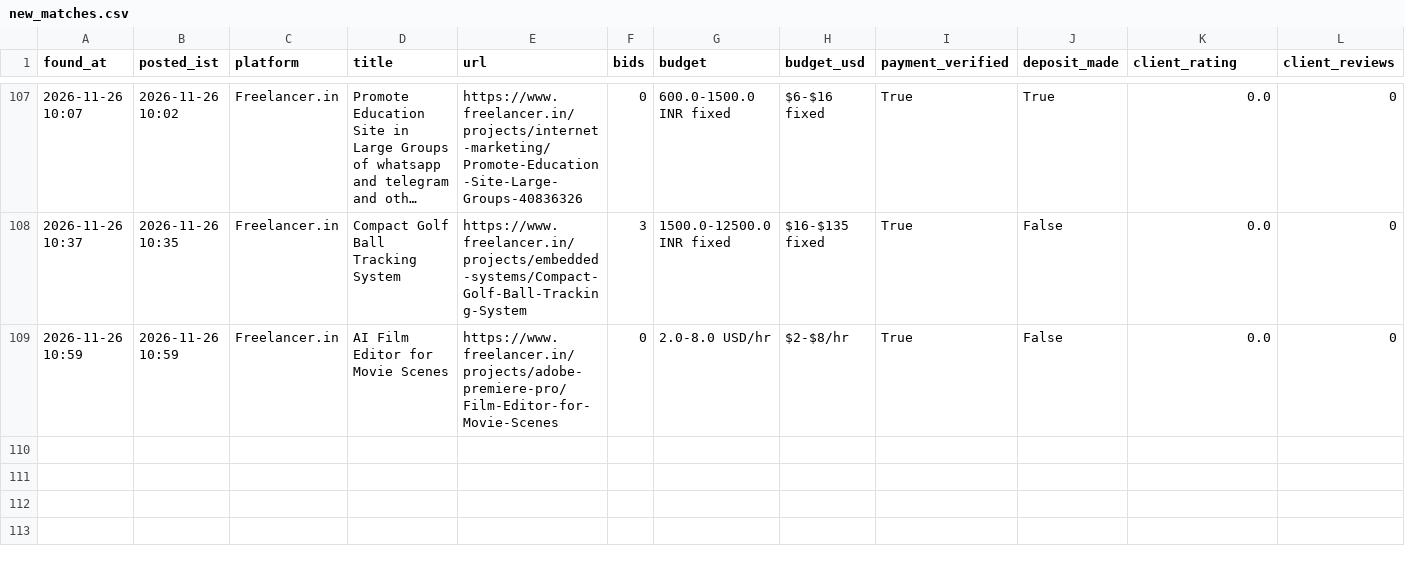
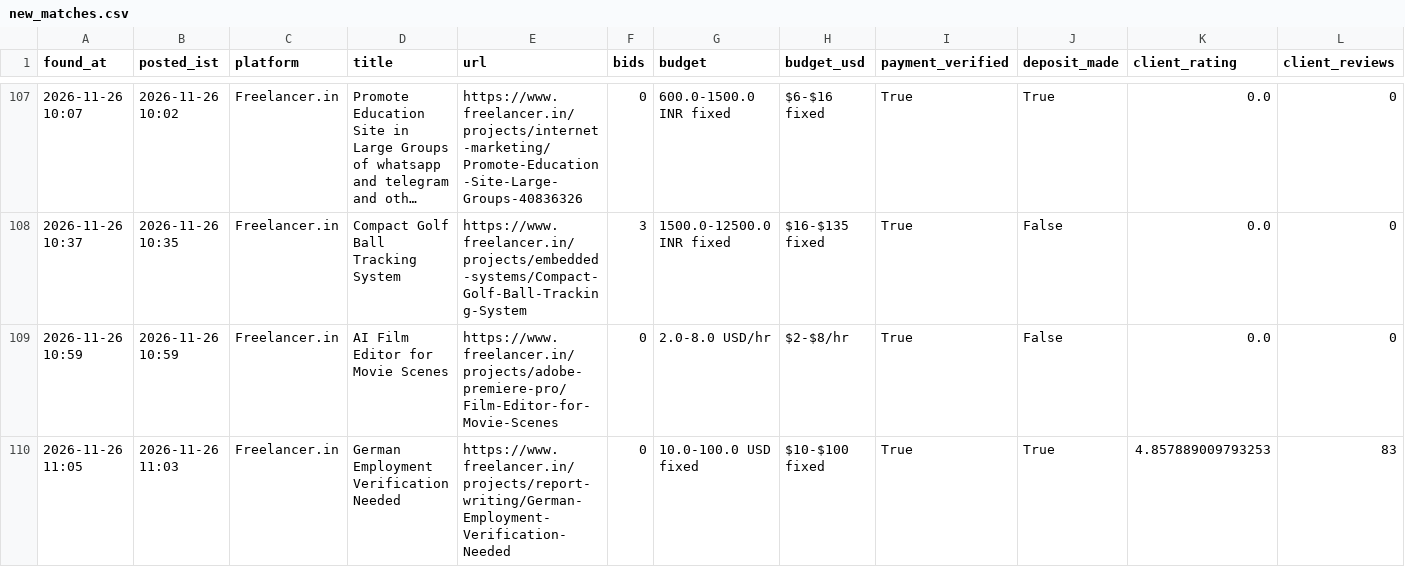
Before and after one commit to vinay2210974/freelance-gig-scanner, a CSV file: new_matches.csv, drawn as a sheet; only a part is shown, gaps mark what is left out; long unchanged cells end in …; rows hold the shown columns only; the diff names each change by its address in the sheet, - before the commit and + after, or states it on an @@ line.

```diff
--- a/new_matches.csv
+++ b/new_matches.csv
+row 110: 2026-11-26 11:05 | 2026-11-26 11:03 | Freelancer.in | German Employment Verification Needed | https://www.freelancer.in/projects/report-writing/German-Employment-Verification-Needed | 0 | 10.0-100.0 USD fixed | $10-$100 fixed | True | True | 4.857889009793253 | 83
```
Also changed, not shown: 3 other files.
